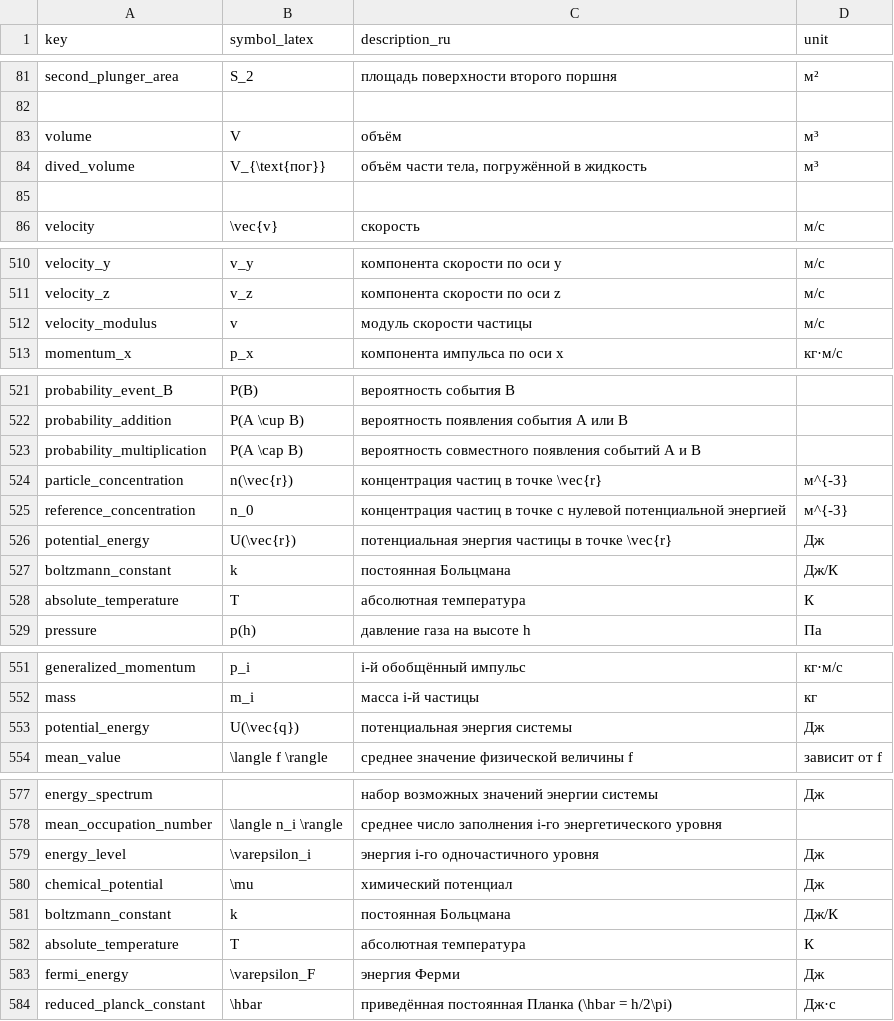
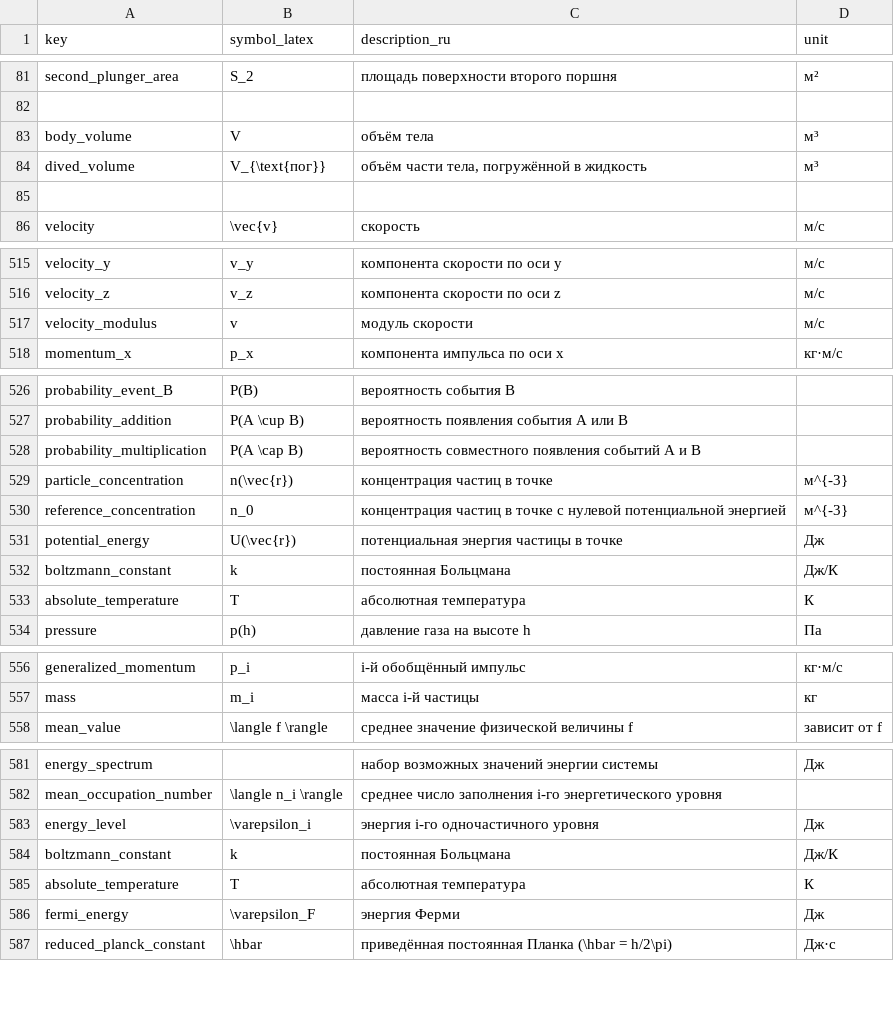
Before and after one commit to aleksandr-praded/physics-reference, a CSV file: data/variables.csv, drawn as a sheet; only a part is shown, gaps mark what is left out; the diff covers the shown part only.

```diff
--- a/data/variables.csv
+++ b/data/variables.csv
@@ -82,3 +82,3 @@
 
-"volume","V","объём","м³"
+"body_volume","V","объём тела","м³"
 "dived_volume","V_{\text{пог}}","объём части тела, погружённой в жидкость","м³"
@@ -511,3 +516,3 @@
 "velocity_z","v_z","компонента скорости по оси z","м/с"
-"velocity_modulus","v","модуль скорости частицы","м/с"
+"velocity_modulus","v","модуль скорости","м/с"
 "momentum_x","p_x","компонента импульса по оси x","кг·м/с"
@@ -523,5 +528,5 @@
 "probability_multiplication","P(A \cap B)","вероятность совместного появления событий A и B",""
-"particle_concentration","n(\vec{r})","концентрация частиц в точке \vec{r}","м^{-3}"
+"particle_concentration","n(\vec{r})","концентрация частиц в точке","м^{-3}"
 "reference_concentration","n_0","концентрация частиц в точке с нулевой потенциальной энергией","м^{-3}"
-"potential_energy","U(\vec{r})","потенциальная энергия частицы в точке \vec{r}","Дж"
+"potential_energy","U(\vec{r})","потенциальная энергия частицы в точке","Дж"
 "boltzmann_constant","k","постоянная Больцмана","Дж/К"
@@ -552,3 +557,2 @@
 "mass","m_i","масса i-й частицы","кг"
-"potential_energy","U(\vec{q})","потенциальная энергия системы","Дж"
 "mean_value","\langle f \rangle","среднее значение физической величины f","зависит от f"
@@ -579,3 +583,2 @@
 "energy_level","\varepsilon_i","энергия i-го одночастичного уровня","Дж"
-"chemical_potential","\mu","химический потенциал","Дж"
 "boltzmann_constant","k","постоянная Больцмана","Дж/К"
```
Also changed, not shown: 6 added rows, 1 removed row and 3 edited cells elsewhere in this file, data/concepts.csv, data/formulas.csv, 3 other files.
